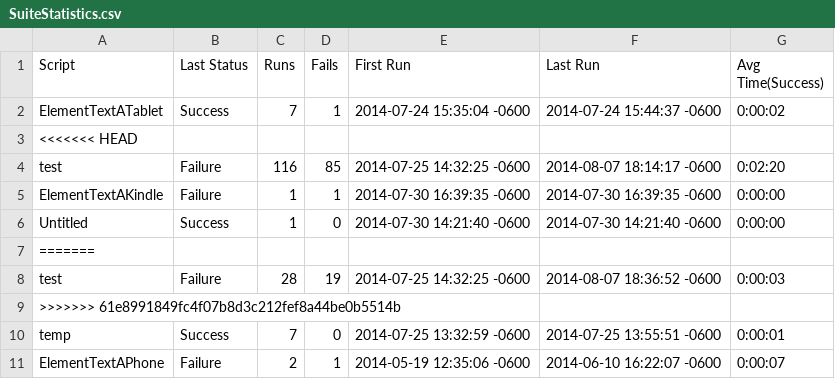
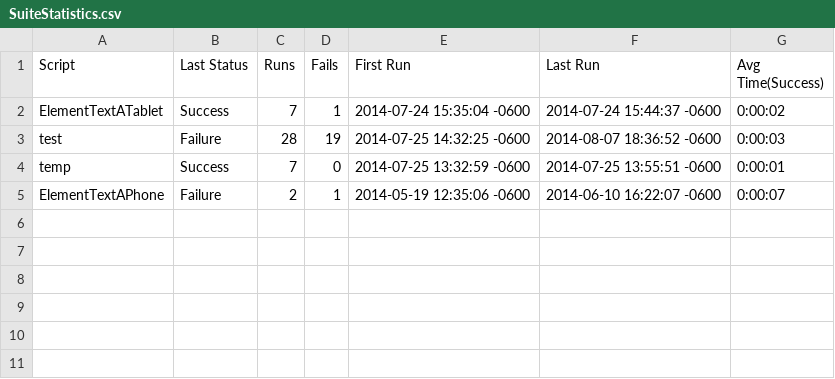
Before and after one commit to ProtoTest/ProtoTest.Solanum, a CSV file: EggplantSuites/DishAnywhere.suite/Results/SuiteStatistics.csv, drawn as a sheet; the diff names each change by its address in the sheet, - before the commit and + after, or states it on an @@ line.

```diff
--- a/EggplantSuites/DishAnywhere.suite/Results/SuiteStatistics.csv
+++ b/EggplantSuites/DishAnywhere.suite/Results/SuiteStatistics.csv
-row 3: <<<<<<< HEAD
-row 4: test | Failure | 116 | 85 | 2014-07-25 14:32:25 -0600 | 2014-08-07 18:14:17 -0600 | 0:02:20
-row 5: ElementTextAKindle | Failure | 1 | 1 | 2014-07-30 16:39:35 -0600 | 2014-07-30 16:39:35 -0600 | 0:00:00
-row 6: Untitled | Success | 1 | 0 | 2014-07-30 14:21:40 -0600 | 2014-07-30 14:21:40 -0600 | 0:00:00
-row 7: =======
-row 9: >>>>>>> 61e8991849fc4f07b8d3c212fef8a44be0b5514b
```
Also changed, not shown: 17 other files.
